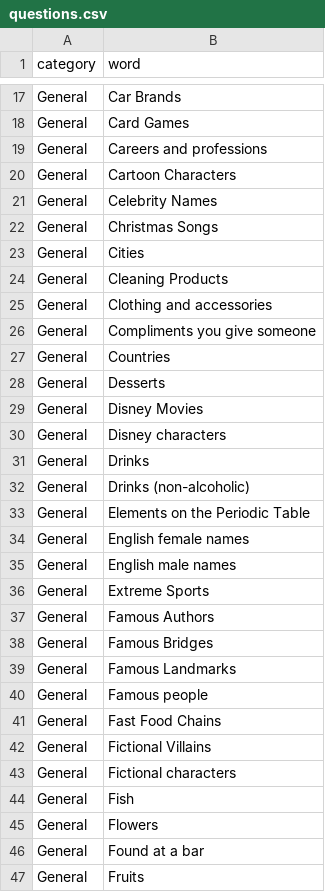
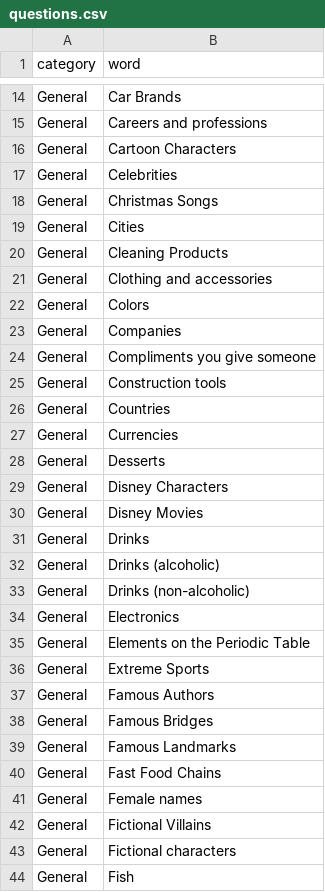
Before and after one commit to taingmeng/herd-mentality, a CSV file: src/app/tapplez/data/questions.csv, drawn as a sheet; only a part is shown, gaps mark what is left out; the shorter side is filled out with more unchanged rows; removed rows and columns are numbered as before the commit, all else as after; the diff covers the shown part only; the diff names each change by its address in the sheet, - before the commit and + after, or states it on an @@ line.

```diff
--- a/src/app/tapplez/data/questions.csv
+++ b/src/app/tapplez/data/questions.csv
-row 18: General | Card Games
-B17 (word): Celebrity Names
+B17 (word): Celebrities
+row 22: General | Colors
+row 23: General | Companies
+row 25: General | Construction tools
+row 27: General | Currencies
+row 29: General | Disney Characters
-row 30: General | Disney characters
+row 32: General | Drinks (alcoholic)
+row 34: General | Electronics
-row 34: General | English female names
-row 35: General | English male names
-row 40: General | Famous people
+row 41: General | Female names
```
Also changed, not shown: 18 added rows, 19 removed rows and 3 edited cells elsewhere in this file, src/app/tapplez/data/General.csv, 2 other files.
